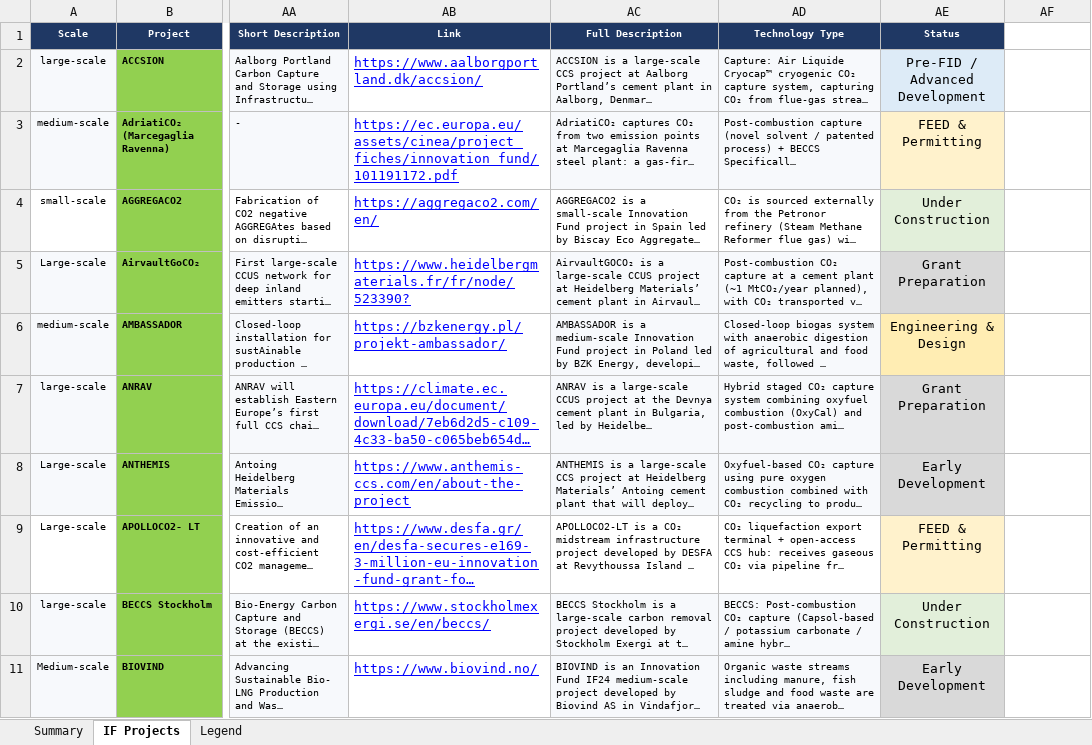
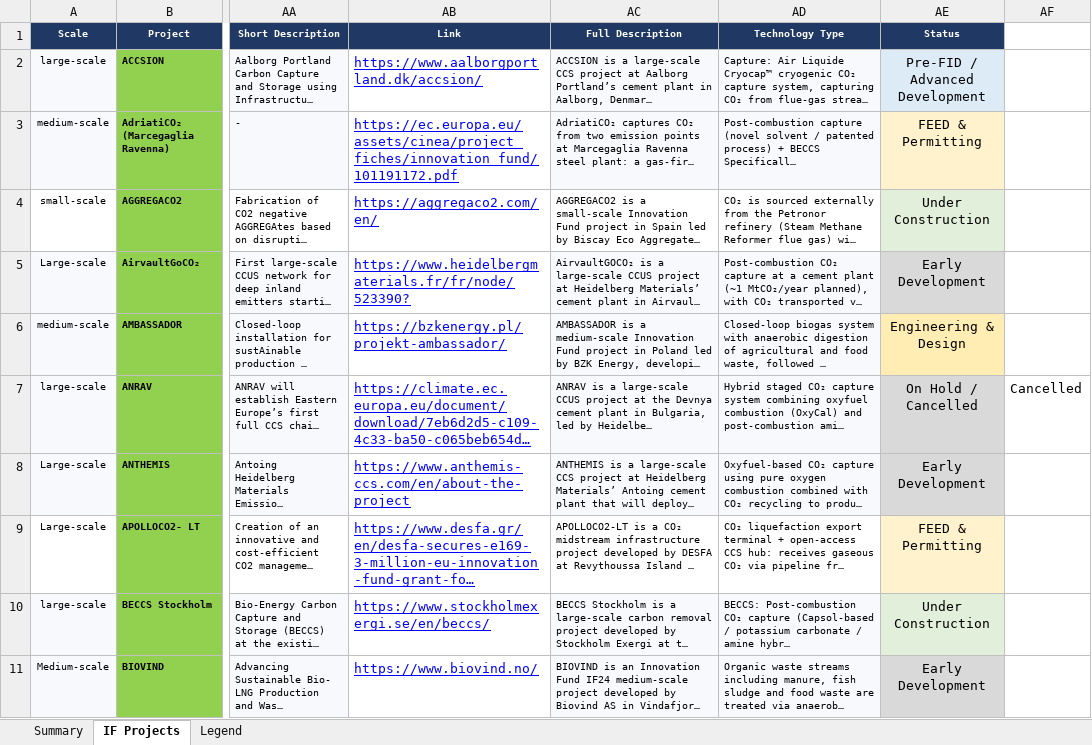
Before and after one commit to salmanZEP/if-map, an Excel workbook: excel_data/Innovation_Fund_Projects_data - 130426.xlsx, sheet IF Projects, drawn as a sheet; only a part is shown, gaps mark what is left out; long unchanged cells end in …; values as stored, in another font and other column widths than the file's, no borders; the diff names each change by its address in the sheet, - before the commit and + after, or states it on an @@ line.

Commit message:
modified:   excel_data/Innovation_Fund_Projects_data - 130426.xlsx 	modified:   public/data/meta.json 	modified:   public/data/projects.json

```diff
--- a/excel_data/Innovation_Fund_Projects_data - 130426.xlsx (sheet IF Projects)
+++ b/excel_data/Innovation_Fund_Projects_data - 130426.xlsx (sheet IF Projects)
-AE5 (Status): Grant Preparation
+AE5 (Status): Early Development
-AE7 (Status): Grant Preparation
+AE7 (Status): On Hold / Cancelled
-AF7: (empty)
+AF7: Cancelled
```
Also changed, not shown: 2 other files.
